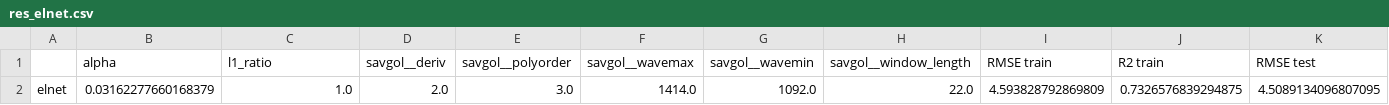
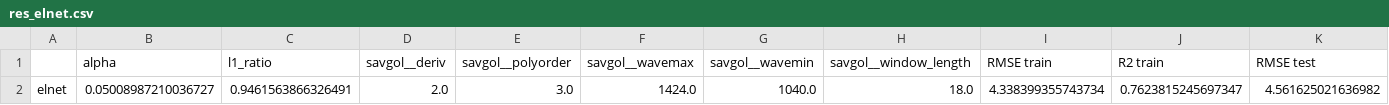
Before and after one commit to rudloffl/open-nirs, a CSV file: data/res_elnet.csv, drawn as a sheet; only a part is shown; removed rows and columns are numbered as before the commit, all else as after; rows hold the shown columns only; the diff names each change by its address in the sheet, - before the commit and + after, or states it on an @@ line.

```diff
--- a/data/res_elnet.csv
+++ b/data/res_elnet.csv
-row 2: elnet | 0.03162277660168379 | 1.0 | 2.0 | 3.0 | 1414.0 | 1092.0 | 22.0 | 4.593828792869809 | 0.7326576839294875 | 4.5089134096807095
+row 2: elnet | 0.05008987210036727 | 0.9461563866326491 | 2.0 | 3.0 | 1424.0 | 1040.0 | 18.0 | 4.338399355743734 | 0.7623815245697347 | 4.561625021636982
```
Also changed, not shown: data/res_svm.csv, 3 other files.
